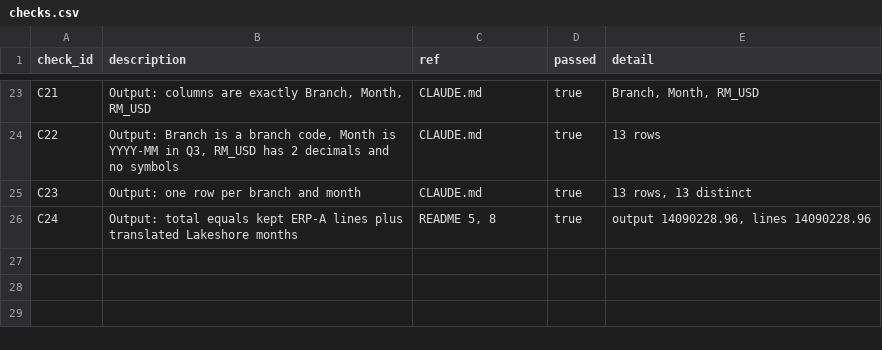
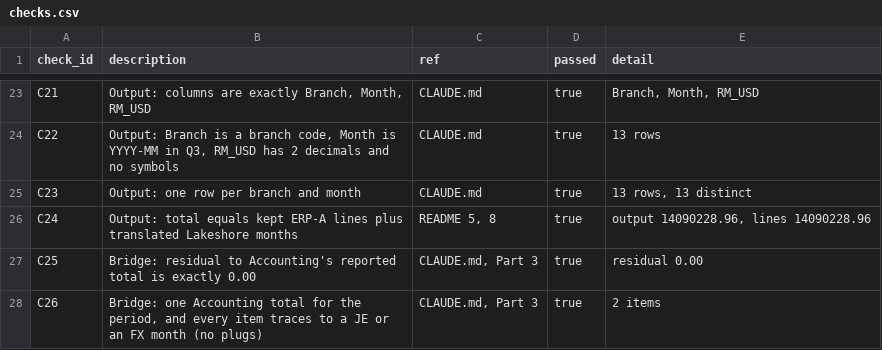
Before and after one commit to GusGranson/northline-rm-q3, a CSV file: output/checks.csv, drawn as a sheet; only a part is shown, gaps mark what is left out.

Commit message:
Bridge + Validation + Sensitivity: unique closing combination, residual 0.00

```diff
--- a/output/checks.csv
+++ b/output/checks.csv
@@ -26 +26,3 @@ C23,Output: one row per branch and month,CLAUDE.md,true,"13 rows, 13 distinct"
 C24,Output: total equals kept ERP-A lines plus translated Lakeshore months,"README 5, 8",true,"output 14090228.96, lines 14090228.96"
+C25,Bridge: residual to Accounting's reported total is exactly 0.00,"CLAUDE.md, Part 3",true,residual 0.00
+C26,"Bridge: one Accounting total for the period, and every item traces to a JE or an FX month (no plugs)","CLAUDE.md, Part 3",true,2 items
```
Also changed, not shown: 21 other files.
